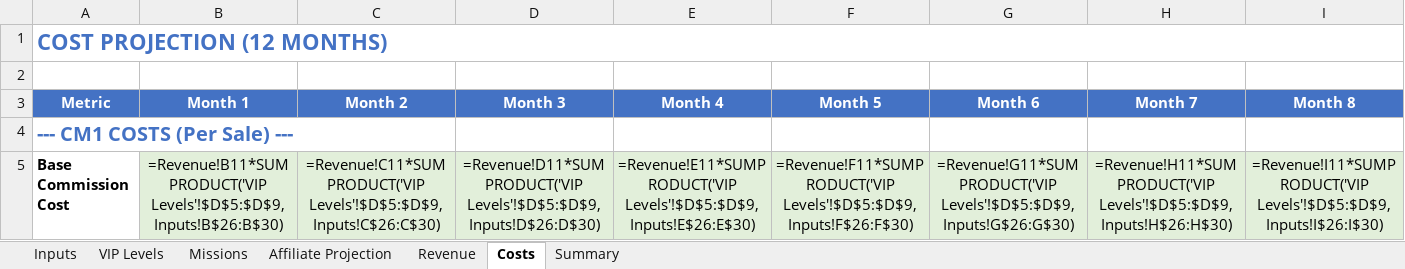
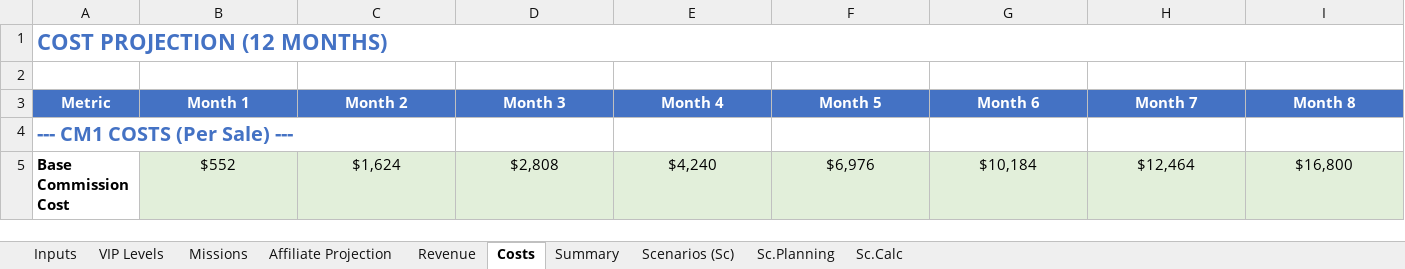
Before and after one commit to TumiLabsJN/RumiLoyalty, an Excel workbook: Rumi/LoyaltyProgramModel_v3.xlsx, sheet Costs, drawn as a sheet; only a part is shown; values as stored, in another font and other column widths than the file's, no borders; formulas without a stored value are shown as written; the diff covers the shown part only; the diff names each change by its address in the sheet, - before the commit and + after, or states it on an @@ line.

```diff
--- a/Rumi/LoyaltyProgramModel_v3.xlsx (sheet Costs)
+++ b/Rumi/LoyaltyProgramModel_v3.xlsx (sheet Costs)
+sheet tab: Scenarios (Sc)
+sheet tab: Sc.Planning
+sheet tab: Sc.Calc
-B5 (Month 1): =Revenue!B11*SUMPRODUCT('VIP Levels'!$D$5:$D$9,Inputs!B$26:B$30)
+B5 (Month 1): $552
-C5 (Month 2): =Revenue!C11*SUMPRODUCT('VIP Levels'!$D$5:$D$9,Inputs!C$26:C$30)
+C5 (Month 2): $1,624
-D5 (Month 3): =Revenue!D11*SUMPRODUCT('VIP Levels'!$D$5:$D$9,Inputs!D$26:D$30)
+D5 (Month 3): $2,808
-E5 (Month 4): =Revenue!E11*SUMPRODUCT('VIP Levels'!$D$5:$D$9,Inputs!E$26:E$30)
+E5 (Month 4): $4,240
-F5 (Month 5): =Revenue!F11*SUMPRODUCT('VIP Levels'!$D$5:$D$9,Inputs!F$26:F$30)
+F5 (Month 5): $6,976
-G5 (Month 6): =Revenue!G11*SUMPRODUCT('VIP Levels'!$D$5:$D$9,Inputs!G$26:G$30)
+G5 (Month 6): $10,184
-H5 (Month 7): =Revenue!H11*SUMPRODUCT('VIP Levels'!$D$5:$D$9,Inputs!H$26:H$30)
+H5 (Month 7): $12,464
-I5 (Month 8): =Revenue!I11*SUMPRODUCT('VIP Levels'!$D$5:$D$9,Inputs!I$26:I$30)
+I5 (Month 8): $16,800
```
Also changed, not shown: 2 added rows, 8 removed rows, 1 moved row, 112 edited cells and cell formats elsewhere in this sheet, sheet Affiliate Projection, sheet Summary, sheet VIP Levels, sheet Inputs, sheet Missions, sheet Revenue, hidden cells, Rumi/MissionsRewards.xlsx, 26 other files.
